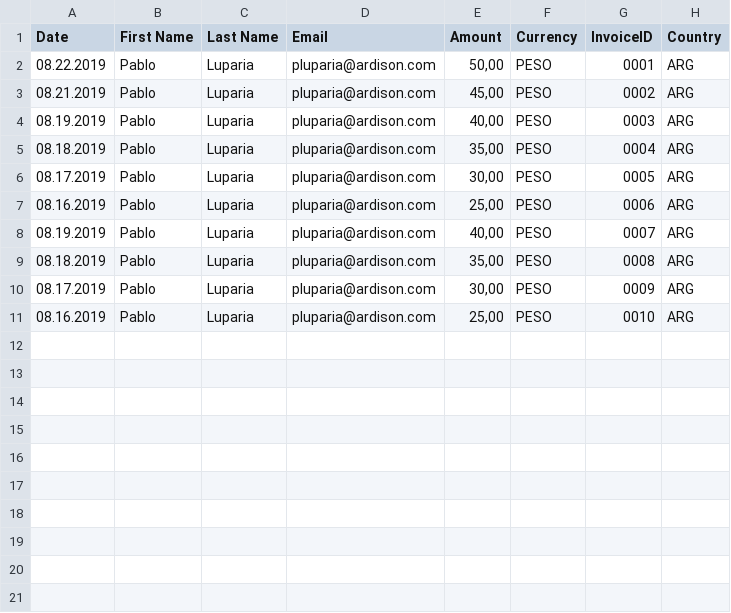
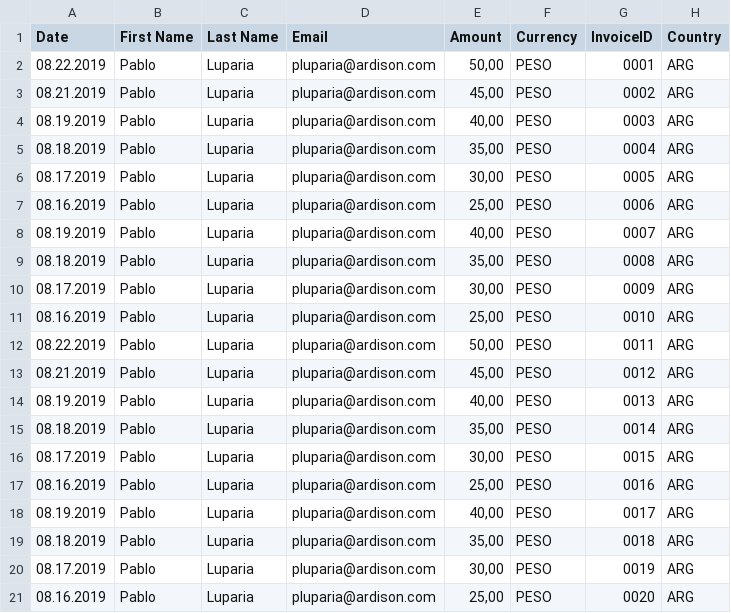
Before and after one commit to xPablox195/ReportingApp, a CSV file: src/assets/test.csv, drawn as a sheet; the diff names each change by its address in the sheet, - before the commit and + after, or states it on an @@ line.

Commit message:
Reestructuración Delete Row y Actualizar csvData
Se reestructuró la lógica de borrado y actualización de la grilla.
Además ahora se muestra el numero de página actual sobre el total (con un error por trunqueo, próximo a solucionar)

```diff
--- a/src/assets/test.csv
+++ b/src/assets/test.csv
+row 12: 08.22.2019 | Pablo | Luparia | pluparia@ardison.com | 50,00 | PESO | 0011 | ARG
+row 13: 08.21.2019 | Pablo | Luparia | pluparia@ardison.com | 45,00 | PESO | 0012 | ARG
+row 14: 08.19.2019 | Pablo | Luparia | pluparia@ardison.com | 40,00 | PESO | 0013 | ARG
+row 15: 08.18.2019 | Pablo | Luparia | pluparia@ardison.com | 35,00 | PESO | 0014 | ARG
+row 16: 08.17.2019 | Pablo | Luparia | pluparia@ardison.com | 30,00 | PESO | 0015 | ARG
+row 17: 08.16.2019 | Pablo | Luparia | pluparia@ardison.com | 25,00 | PESO | 0016 | ARG
+row 18: 08.19.2019 | Pablo | Luparia | pluparia@ardison.com | 40,00 | PESO | 0017 | ARG
+row 19: 08.18.2019 | Pablo | Luparia | pluparia@ardison.com | 35,00 | PESO | 0018 | ARG
+row 20: 08.17.2019 | Pablo | Luparia | pluparia@ardison.com | 30,00 | PESO | 0019 | ARG
+row 21: 08.16.2019 | Pablo | Luparia | pluparia@ardison.com | 25,00 | PESO | 0020 | ARG
```
Also changed, not shown: 2 other files.
